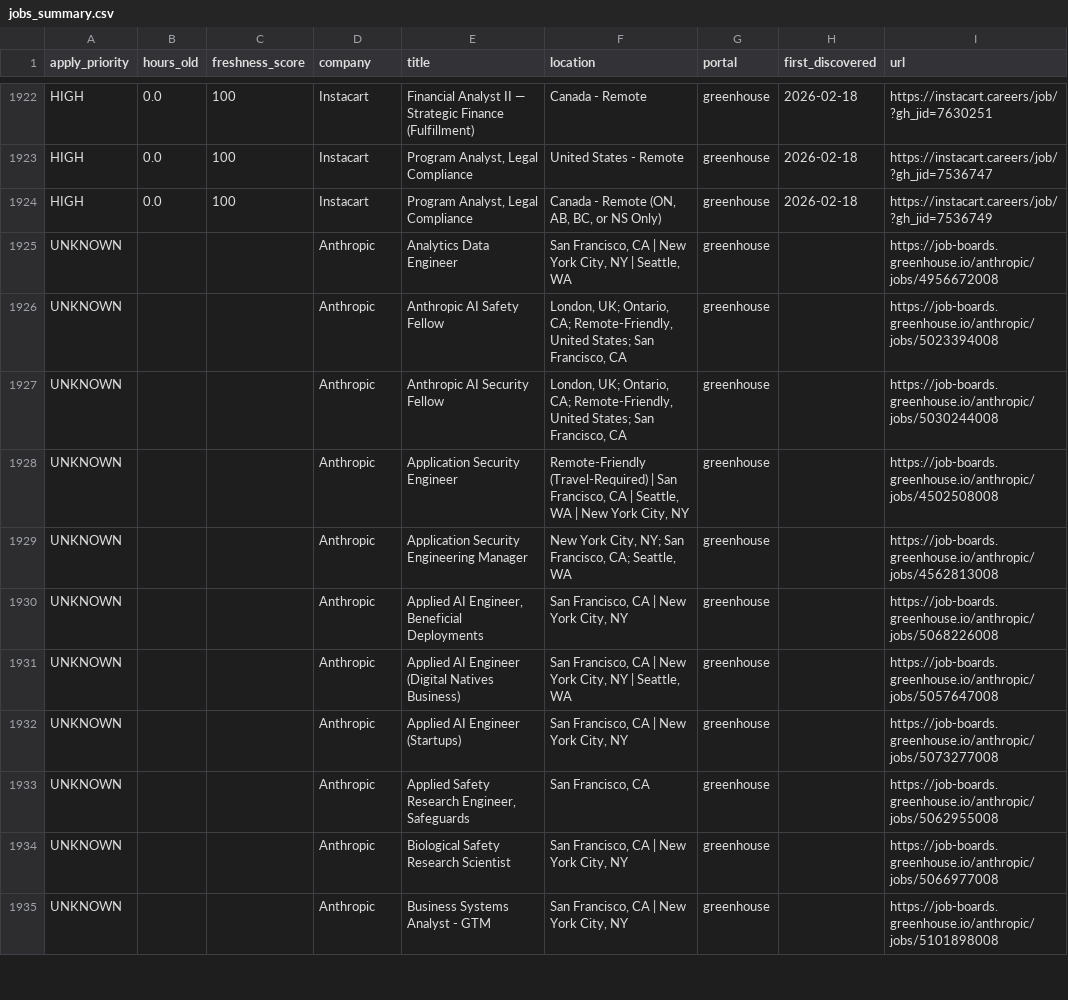
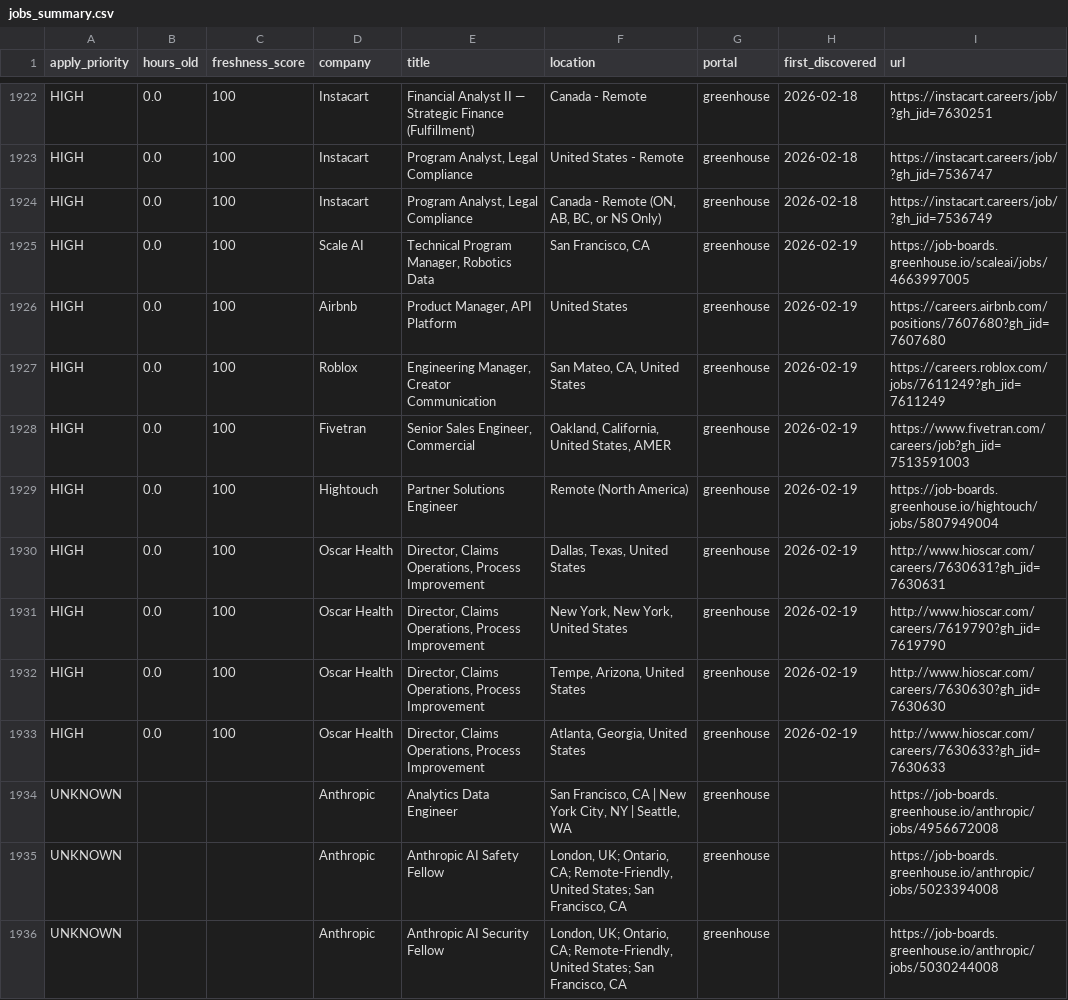
Before and after one commit to Nuthanreddy05/tech-jobs-scraper, a CSV file: jobs/jobs_summary.csv, drawn as a sheet; only a part is shown, gaps mark what is left out; the shorter side is filled out with more unchanged rows; the diff names each change by its address in the sheet, - before the commit and + after, or states it on an @@ line.

```diff
--- a/jobs/jobs_summary.csv
+++ b/jobs/jobs_summary.csv
+row 1925: HIGH | 0.0 | 100 | Scale AI | Technical Program Manager, Robotics Data | San Francisco, CA | greenhouse | 2026-02-19 | https://job-boards.greenhouse.io/scaleai/jobs/4663997005
+row 1926: HIGH | 0.0 | 100 | Airbnb | Product Manager, API Platform | United States | greenhouse | 2026-02-19 | https://careers.airbnb.com/positions/7607680?gh_jid=7607680
+row 1927: HIGH | 0.0 | 100 | Roblox | Engineering Manager, Creator Communication | San Mateo, CA, United States | greenhouse | 2026-02-19 | https://careers.roblox.com/jobs/7611249?gh_jid=7611249
+row 1928: HIGH | 0.0 | 100 | Fivetran | Senior Sales Engineer, Commercial | Oakland, California, United States, AMER | greenhouse | 2026-02-19 | https://www.fivetran.com/careers/job?gh_jid=7513591003
+row 1929: HIGH | 0.0 | 100 | Hightouch | Partner Solutions Engineer | Remote (North America) | greenhouse | 2026-02-19 | https://job-boards.greenhouse.io/hightouch/jobs/5807949004
+row 1930: HIGH | 0.0 | 100 | Oscar Health | Director, Claims Operations, Process Improvement | Dallas, Texas, United States | greenhouse | 2026-02-19 | http://www.hioscar.com/careers/7630631?gh_jid=7630631
+row 1931: HIGH | 0.0 | 100 | Oscar Health | Director, Claims Operations, Process Improvement | New York, New York, United States | greenhouse | 2026-02-19 | http://www.hioscar.com/careers/7619790?gh_jid=7619790
+row 1932: HIGH | 0.0 | 100 | Oscar Health | Director, Claims Operations, Process Improvement | Tempe, Arizona, United States | greenhouse | 2026-02-19 | http://www.hioscar.com/careers/7630630?gh_jid=7630630
+row 1933: HIGH | 0.0 | 100 | Oscar Health | Director, Claims Operations, Process Improvement | Atlanta, Georgia, United States | greenhouse | 2026-02-19 | http://www.hioscar.com/careers/7630633?gh_jid=7630633
```
Also changed, not shown: 9 other files.
